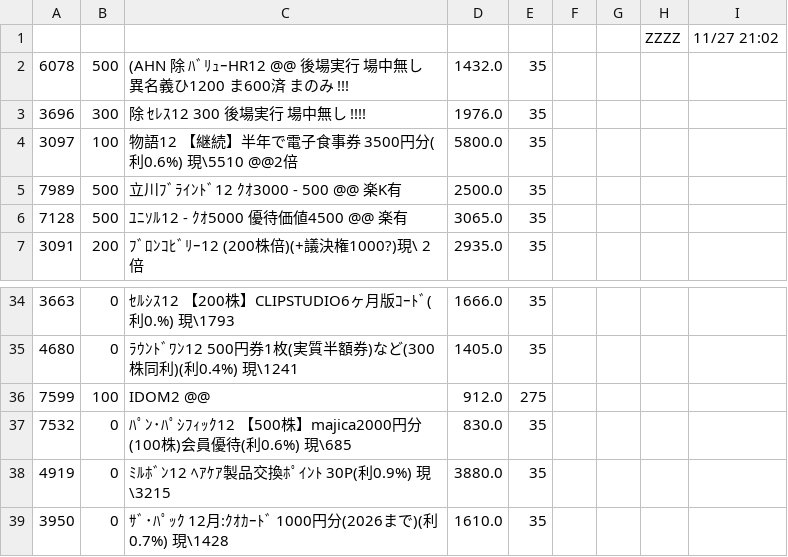
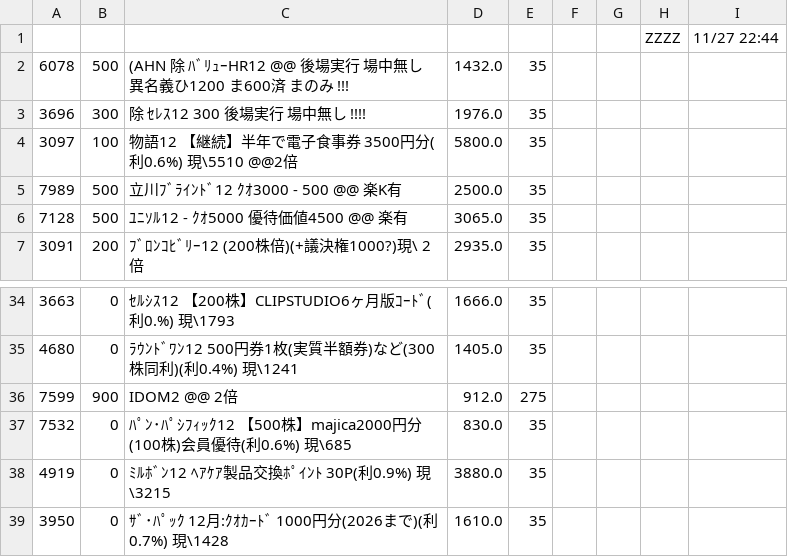
Before and after one commit to kitamotoie/easghgkdsrgvfdgdrftavshstvgsdfsdrweraesfsdvcvewsgsdgsvbrtsgr, a CSV file: ベース.csv, drawn as a sheet; only a part is shown, gaps mark what is left out.

Commit message:
update history csv via auto-watcher

```diff
--- a/ベース.csv
+++ b/ベース.csv
@@ -1,2 +1,2 @@
-,,,,,,,ZZZZ,11/27 21:02,
+,,,,,,,ZZZZ,11/27 22:44,
 6078,500,(AHN 除 ﾊﾞﾘｭｰHR12 @@ 後場実行 場中無し　異名義ひ1200 ま600済  まのみ　!!!,1432.0,35
@@ -35,3 +35,3 @@
 4680,0,ﾗｳﾝﾄﾞﾜﾝ12 500円券1枚(実質半額券)など(300株同利)(利0.4%) 現\1241 ,1405.0,35
-7599,100,IDOM2  @@　,912.0,275
+7599,900,IDOM2  @@　2倍,912.0,275
 7532,0,ﾊﾟﾝ･ﾊﾟｼﾌｨｯｸ12 【500株】majica2000円分(100株)会員優待(利0.6%) 現\685 ,830.0,35
```
